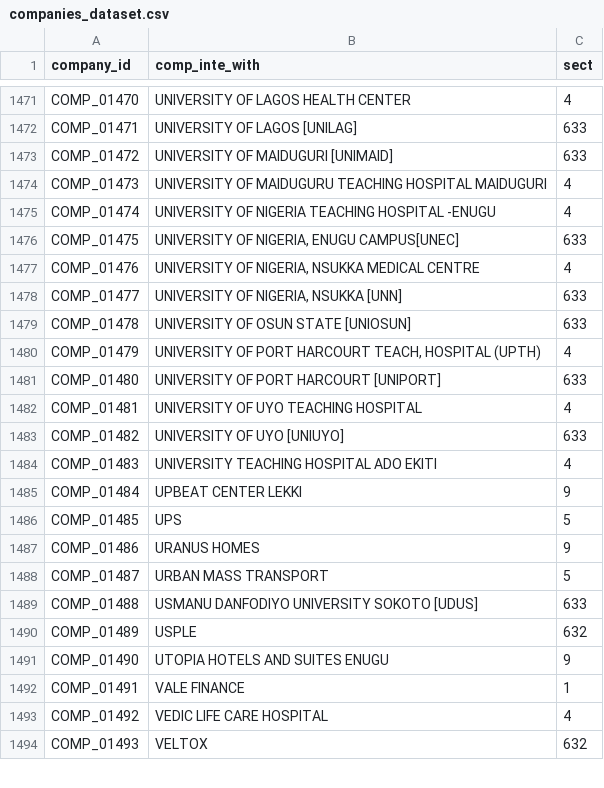
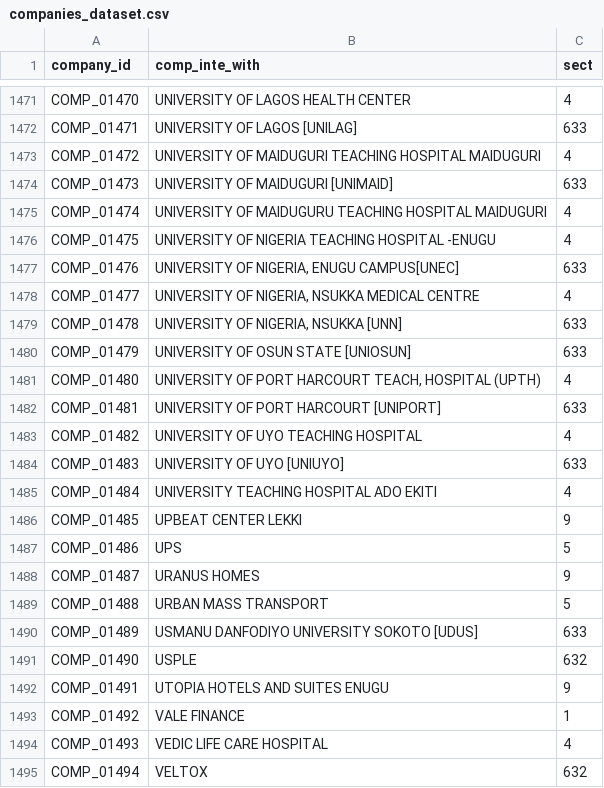
Before and after one commit to techsupport-Apercu/Dagster-Data-Quality-Standards-Verification-Project, a CSV file: Dagster/datasets/clean_stage3/companies_dataset.csv, drawn as a sheet; only a part is shown, gaps mark what is left out; the diff covers the shown part only.

```diff
--- a/Dagster/datasets/clean_stage3/companies_dataset.csv
+++ b/Dagster/datasets/clean_stage3/companies_dataset.csv
@@ -1472,23 +1472,24 @@ COMP_01470,UNIVERSITY OF LAGOS HEALTH CENTER,4
 COMP_01471,UNIVERSITY OF LAGOS [UNILAG],633
-COMP_01472,UNIVERSITY OF MAIDUGURI [UNIMAID],633
-COMP_01473,UNIVERSITY OF MAIDUGURU TEACHING HOSPITAL MAIDUGURI,4
-COMP_01474,UNIVERSITY OF NIGERIA TEACHING HOSPITAL -ENUGU,4
-COMP_01475,"UNIVERSITY OF NIGERIA, ENUGU CAMPUS[UNEC]",633
-COMP_01476,"UNIVERSITY OF NIGERIA, NSUKKA MEDICAL CENTRE",4
-COMP_01477,"UNIVERSITY OF NIGERIA, NSUKKA [UNN]",633
-COMP_01478,UNIVERSITY OF OSUN STATE [UNIOSUN],633
-COMP_01479,"UNIVERSITY OF PORT HARCOURT TEACH, HOSPITAL (UPTH)",4
-COMP_01480,UNIVERSITY OF PORT HARCOURT [UNIPORT],633
-COMP_01481,UNIVERSITY OF UYO TEACHING HOSPITAL,4
-COMP_01482,UNIVERSITY OF UYO [UNIUYO],633
-COMP_01483,UNIVERSITY TEACHING HOSPITAL ADO EKITI,4
-COMP_01484,UPBEAT CENTER LEKKI,9
-COMP_01485,UPS,5
-COMP_01486,URANUS HOMES,9
-COMP_01487,URBAN MASS TRANSPORT,5
-COMP_01488,USMANU DANFODIYO UNIVERSITY SOKOTO [UDUS],633
-COMP_01489,USPLE,632
-COMP_01490,UTOPIA HOTELS AND SUITES ENUGU,9
-COMP_01491,VALE FINANCE,1
-COMP_01492,VEDIC LIFE CARE HOSPITAL,4
-COMP_01493,VELTOX,632
+COMP_01472,UNIVERSITY OF MAIDUGURI TEACHING HOSPITAL MAIDUGURI,4
+COMP_01473,UNIVERSITY OF MAIDUGURI [UNIMAID],633
+COMP_01474,UNIVERSITY OF MAIDUGURU TEACHING HOSPITAL MAIDUGURI,4
+COMP_01475,UNIVERSITY OF NIGERIA TEACHING HOSPITAL -ENUGU,4
+COMP_01476,"UNIVERSITY OF NIGERIA, ENUGU CAMPUS[UNEC]",633
+COMP_01477,"UNIVERSITY OF NIGERIA, NSUKKA MEDICAL CENTRE",4
+COMP_01478,"UNIVERSITY OF NIGERIA, NSUKKA [UNN]",633
+COMP_01479,UNIVERSITY OF OSUN STATE [UNIOSUN],633
+COMP_01480,"UNIVERSITY OF PORT HARCOURT TEACH, HOSPITAL (UPTH)",4
+COMP_01481,UNIVERSITY OF PORT HARCOURT [UNIPORT],633
+COMP_01482,UNIVERSITY OF UYO TEACHING HOSPITAL,4
+COMP_01483,UNIVERSITY OF UYO [UNIUYO],633
+COMP_01484,UNIVERSITY TEACHING HOSPITAL ADO EKITI,4
+COMP_01485,UPBEAT CENTER LEKKI,9
+COMP_01486,UPS,5
+COMP_01487,URANUS HOMES,9
+COMP_01488,URBAN MASS TRANSPORT,5
+COMP_01489,USMANU DANFODIYO UNIVERSITY SOKOTO [UDUS],633
+COMP_01490,USPLE,632
+COMP_01491,UTOPIA HOTELS AND SUITES ENUGU,9
+COMP_01492,VALE FINANCE,1
+COMP_01493,VEDIC LIFE CARE HOSPITAL,4
+COMP_01494,VELTOX,632
```
Also changed, not shown: 1 removed row and 49 edited cells elsewhere in this file, Dagster/datasets/clean_stage10/stage_10_output.csv, Dagster/datasets/clean_stage11/stage_11_output.csv, 7 other files.
